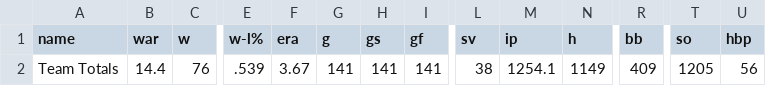
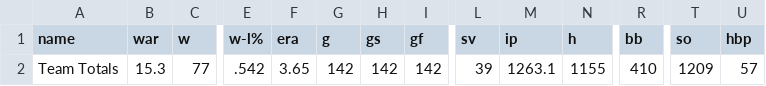
Before and after one commit to sogrady/redsox-bot, a CSV file: data/pitching/redsox_pitching_totals_current.csv, drawn as a sheet; only a part is shown, gaps mark what is left out; the diff covers the shown part only; the diff names each change by its address in the sheet, - before the commit and + after, or states it on an @@ line.

```diff
--- a/data/pitching/redsox_pitching_totals_current.csv
+++ b/data/pitching/redsox_pitching_totals_current.csv
-B2 (war): 14.4
+B2 (war): 15.3
-C2 (w): 76
+C2 (w): 77
-E2 (w-l%): .539
+E2 (w-l%): .542
-F2 (era): 3.67
+F2 (era): 3.65
-G2 (g): 141
+G2 (g): 142
-H2 (gs): 141
+H2 (gs): 142
-I2 (gf): 141
+I2 (gf): 142
-L2 (sv): 38
+L2 (sv): 39
-M2 (ip): 1254.1
+M2 (ip): 1263.1
-N2 (h): 1149
+N2 (h): 1155
-R2 (bb): 409
+R2 (bb): 410
-T2 (so): 1205
+T2 (so): 1209
-U2 (hbp): 56
+U2 (hbp): 57
```
Also changed, not shown: 4 edited cells elsewhere in this file, data/standings/redsox_standings_1901_present_optimized.csv, 29 other files.
